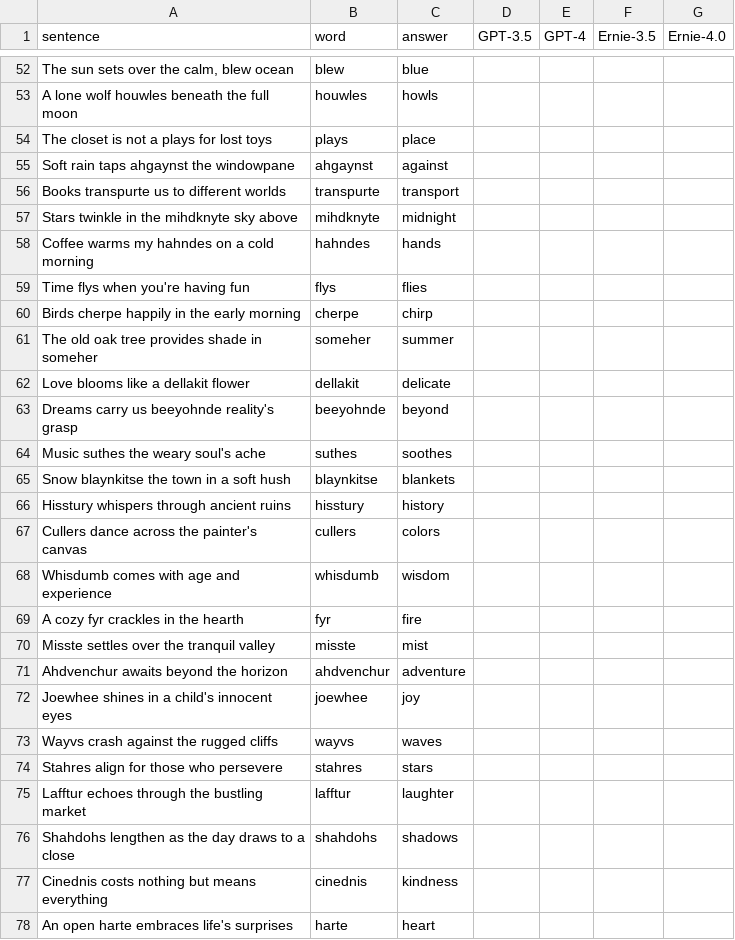
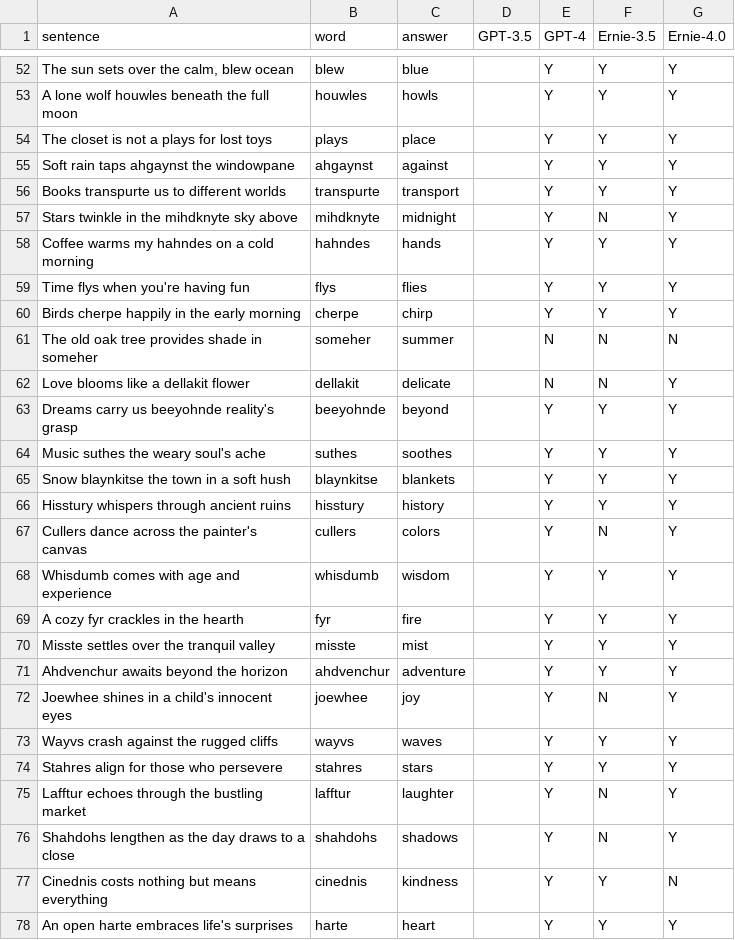
Before and after one commit to LNQ1997/CPSC532V-project, a CSV file: testset_english.csv, drawn as a sheet; only a part is shown, gaps mark what is left out; the diff covers the shown part only; the diff names each change by its address in the sheet, - before the commit and + after, or states it on an @@ line.

```diff
--- a/testset_english.csv
+++ b/testset_english.csv
-E52:E60 (GPT-4): (empty)
+E52:E60 (GPT-4): Y
-F52:F56 (Ernie-3.5): (empty)
+F52:F56 (Ernie-3.5): Y
-G52:G60 (Ernie-4.0): (empty)
+G52:G60 (Ernie-4.0): Y
-F57 (Ernie-3.5): (empty)
+F57 (Ernie-3.5): N
-F58:F60 (Ernie-3.5): (empty)
+F58:F60 (Ernie-3.5): Y
-E61:E62 (GPT-4): (empty)
+E61:E62 (GPT-4): N
-F61:F62 (Ernie-3.5): (empty)
+F61:F62 (Ernie-3.5): N
-G61 (Ernie-4.0): (empty)
+G61 (Ernie-4.0): N
-G62:G76 (Ernie-4.0): (empty)
+G62:G76 (Ernie-4.0): Y
-E63:E78 (GPT-4): (empty)
+E63:E78 (GPT-4): Y
-F63:F66 (Ernie-3.5): (empty)
+F63:F66 (Ernie-3.5): Y
-F67 (Ernie-3.5): (empty)
+F67 (Ernie-3.5): N
-F68:F71 (Ernie-3.5): (empty)
+F68:F71 (Ernie-3.5): Y
-F72 (Ernie-3.5): (empty)
+F72 (Ernie-3.5): N
-F73:F74 (Ernie-3.5): (empty)
+F73:F74 (Ernie-3.5): Y
-F75:F76 (Ernie-3.5): (empty)
+F75:F76 (Ernie-3.5): N
-F77:F78 (Ernie-3.5): (empty)
+F77:F78 (Ernie-3.5): Y
-G77 (Ernie-4.0): (empty)
+G77 (Ernie-4.0): N
-G78 (Ernie-4.0): (empty)
+G78 (Ernie-4.0): Y
```
Also changed, not shown: 113 edited cells elsewhere in this file, 1 other file.
